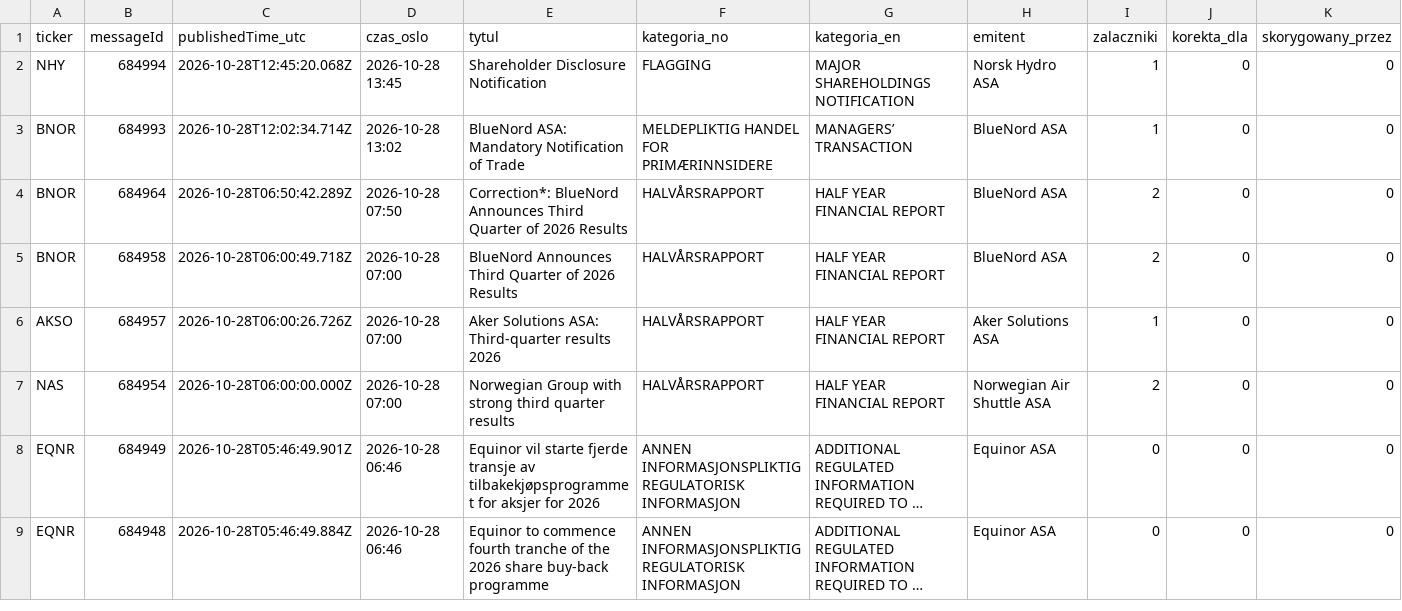
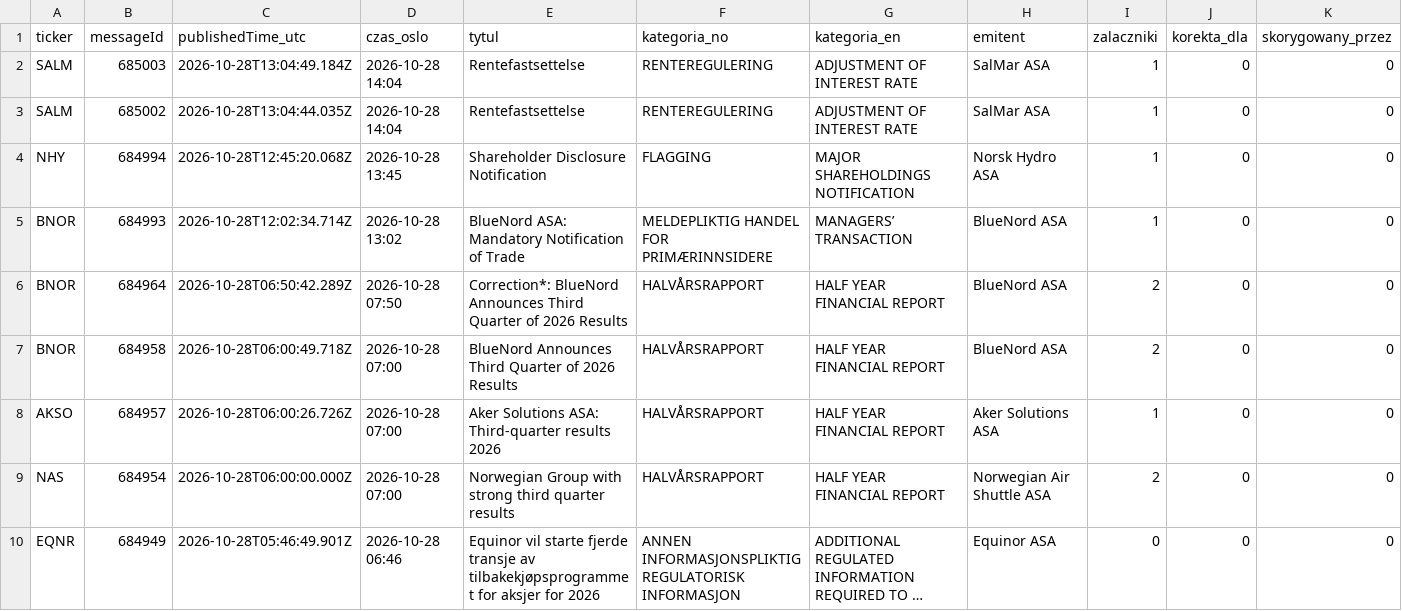
Before and after one commit to Kozienice/oslo-bors-dane-, a CSV file: data/komunikaty.csv, drawn as a sheet; only a part is shown; the shorter side is filled out with more unchanged rows; long unchanged cells end in …; rows hold the shown columns only; the diff names each change by its address in the sheet, - before the commit and + after, or states it on an @@ line.

```diff
--- a/data/komunikaty.csv
+++ b/data/komunikaty.csv
+row 2: SALM | 685003 | 2026-10-28T13:04:49.184Z | 2026-10-28 14:04 | Rentefastsettelse | RENTEREGULERING | ADJUSTMENT OF INTEREST RATE | SalMar ASA | 1 | 0 | 0
+row 3: SALM | 685002 | 2026-10-28T13:04:44.035Z | 2026-10-28 14:04 | Rentefastsettelse | RENTEREGULERING | ADJUSTMENT OF INTEREST RATE | SalMar ASA | 1 | 0 | 0
```
Also changed, not shown: 34 other files.
